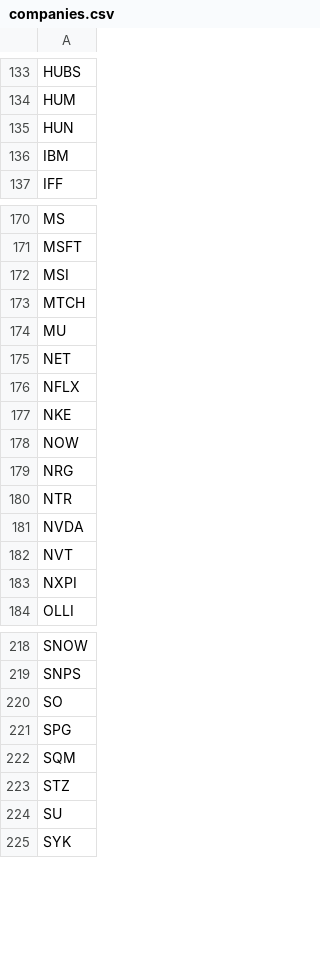
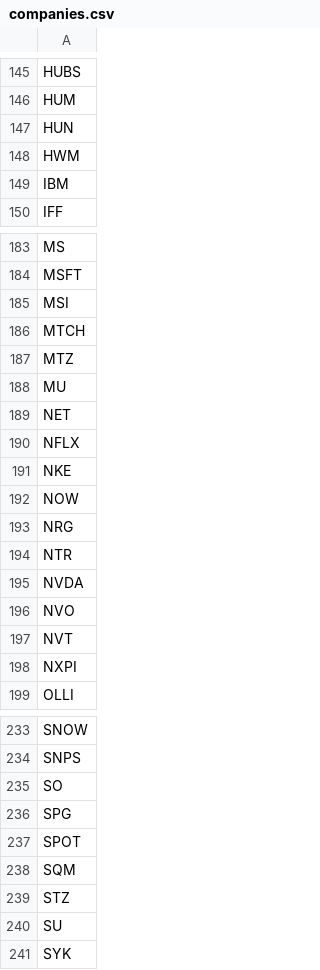
Before and after one commit to jerry-yan/gamma-intelligence, a CSV file: EDGAR_bot/data/companies.csv, drawn as a sheet; only a part is shown, gaps mark what is left out; the diff covers the shown part only.

```diff
--- a/EDGAR_bot/data/companies.csv
+++ b/EDGAR_bot/data/companies.csv
@@ -135,2 +147,3 @@ HUM
 HUN
+HWM
 IBM
@@ -173,2 +186,3 @@ MSI
 MTCH
+MTZ
 MU
@@ -181,2 +195,3 @@ NTR
 NVDA
+NVO
 NVT
@@ -221,2 +236,3 @@ SO
 SPG
+SPOT
 SQM
```
Also changed, not shown: 16 added rows elsewhere in this file, 2 other files.
